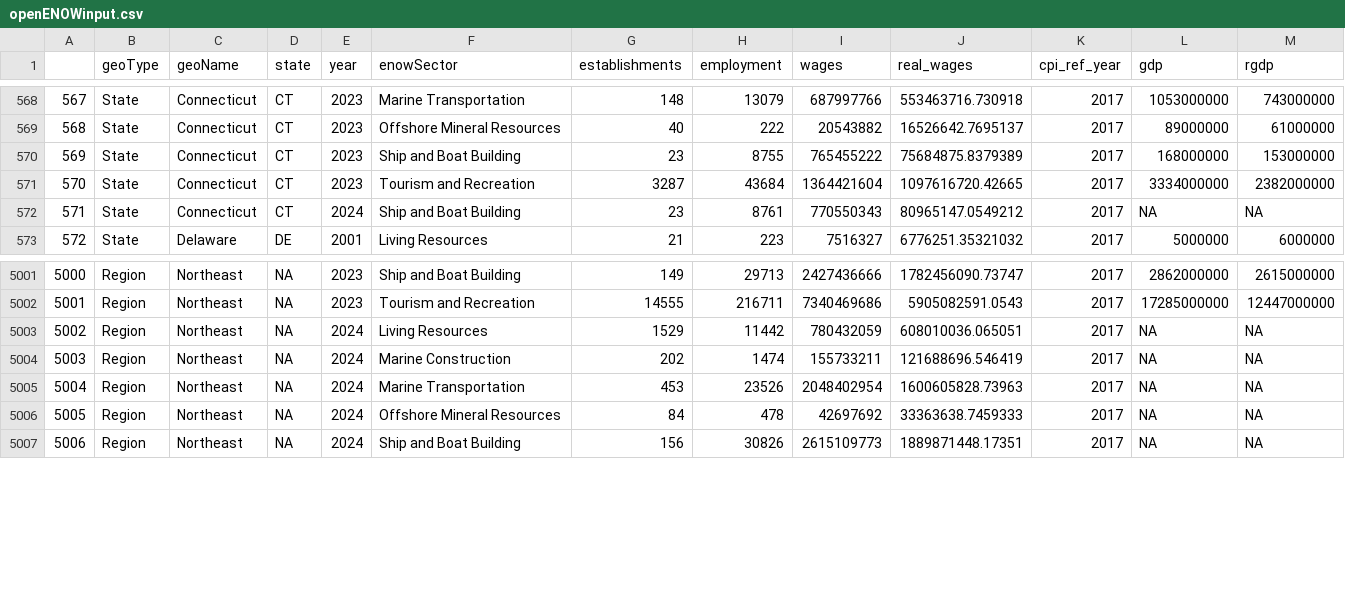
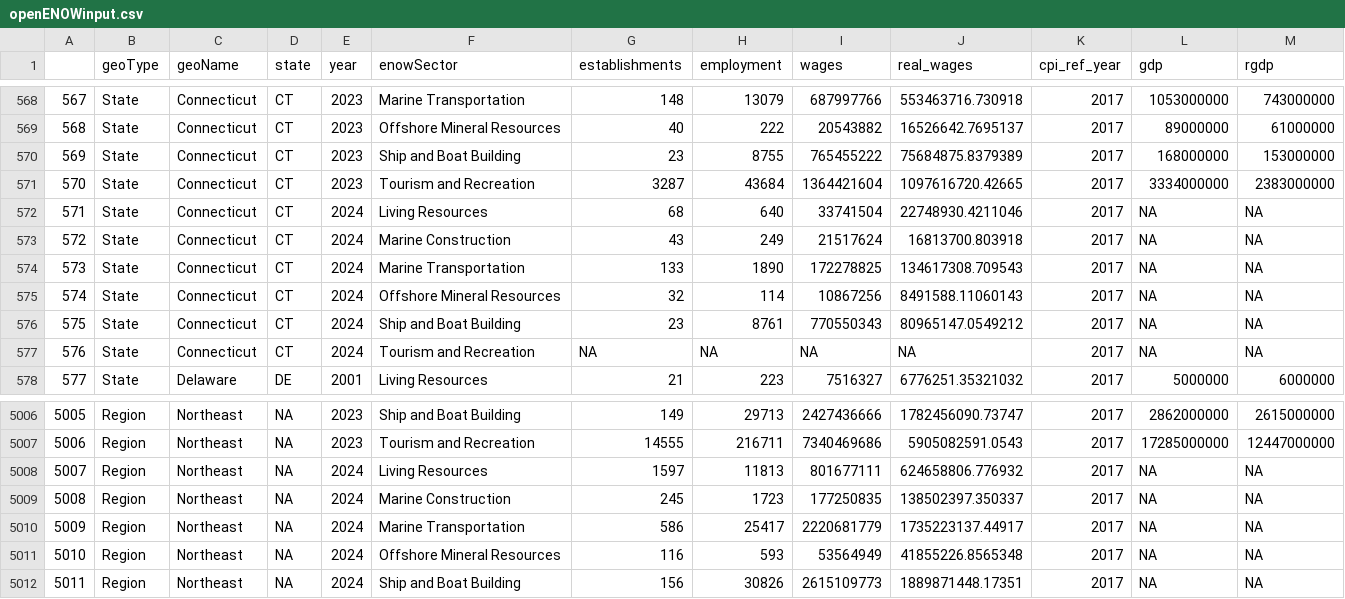
Before and after one commit to travisgrout/marine-econ-streamlit-app, a CSV file: openENOWinput.csv, drawn as a sheet; only a part is shown, gaps mark what is left out; addresses are those after the commit; the diff names each change by its address in the sheet, - before the commit and + after, or states it on an @@ line.

Commit message:
Update data

```diff
--- a/openENOWinput.csv
+++ b/openENOWinput.csv
-M571 (rgdp): 2382000000
+M571 (rgdp): 2383000000
+row 572: 571 | State | Connecticut | CT | 2024 | Living Resources | 68 | 640 | 33741504 | 22748930.4211046 | 2017 | NA | NA
+row 573: 572 | State | Connecticut | CT | 2024 | Marine Construction | 43 | 249 | 21517624 | 16813700.803918 | 2017 | NA | NA
+row 574: 573 | State | Connecticut | CT | 2024 | Marine Transportation | 133 | 1890 | 172278825 | 134617308.709543 | 2017 | NA | NA
+row 575: 574 | State | Connecticut | CT | 2024 | Offshore Mineral Resources | 32 | 114 | 10867256 | 8491588.11060143 | 2017 | NA | NA
@@ column A renumbered from row 576 down @@
+row 577: 576 | State | Connecticut | CT | 2024 | Tourism and Recreation | NA | NA | NA | NA | 2017 | NA | NA
-G5008 (establishments): 1529
+G5008 (establishments): 1597
-H5008 (employment): 11442
+H5008 (employment): 11813
-I5008 (wages): 780432059
+I5008 (wages): 801677111
-J5008 (real_wages): 608010036.065051
+J5008 (real_wages): 624658806.776932
-G5009 (establishments): 202
+G5009 (establishments): 245
-H5009 (employment): 1474
+H5009 (employment): 1723
-I5009 (wages): 155733211
+I5009 (wages): 177250835
-J5009 (real_wages): 121688696.546419
+J5009 (real_wages): 138502397.350337
-G5010 (establishments): 453
+G5010 (establishments): 586
-H5010 (employment): 23526
+H5010 (employment): 25417
-I5010 (wages): 2048402954
+I5010 (wages): 2220681779
-J5010 (real_wages): 1600605828.73963
+J5010 (real_wages): 1735223137.44917
-G5011 (establishments): 84
+G5011 (establishments): 116
-H5011 (employment): 478
+H5011 (employment): 593
-I5011 (wages): 42697692
+I5011 (wages): 53564949
-J5011 (real_wages): 33363638.7459333
+J5011 (real_wages): 41855226.8565348
```
